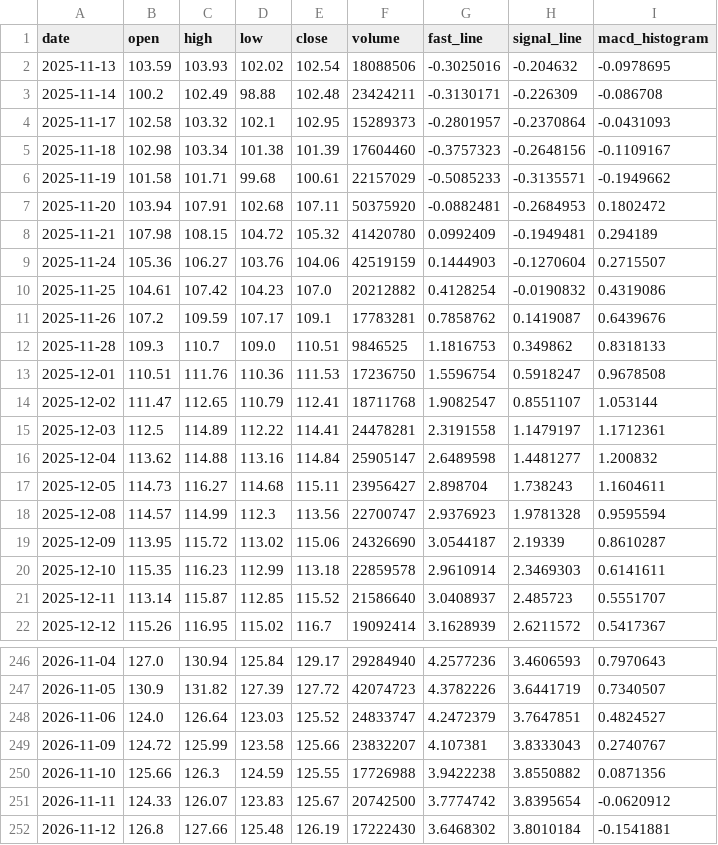
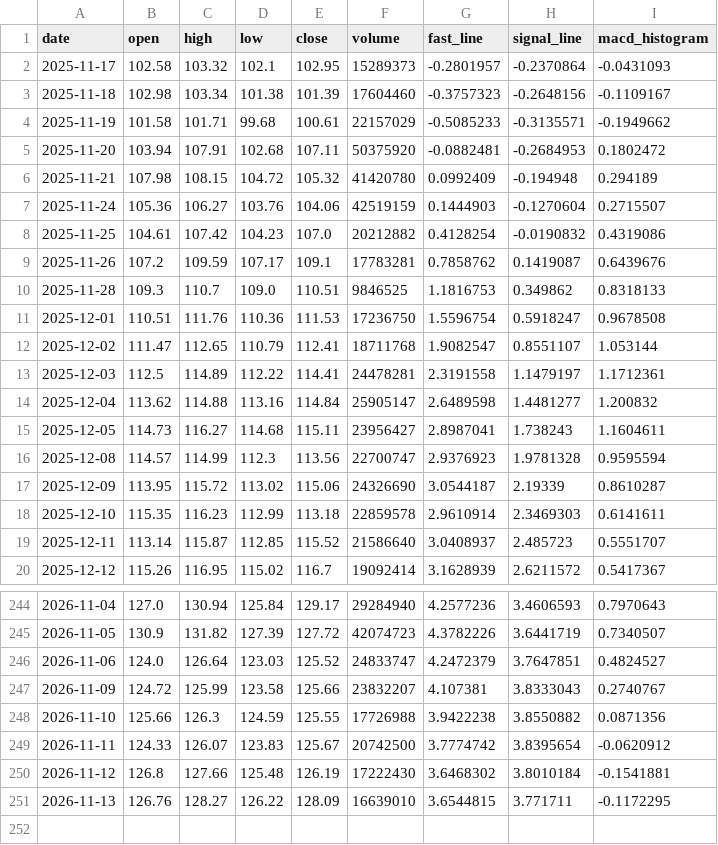
Before and after one commit to tylerstone835/Fortune_5, a CSV file: Assets/Data/Daily/WMT.csv, drawn as a sheet; only a part is shown, gaps mark what is left out.

```diff
--- a/Assets/Data/Daily/WMT.csv
+++ b/Assets/Data/Daily/WMT.csv
@@ -1,4 +1,2 @@
 date,open,high,low,close,volume,fast_line,signal_line,macd_histogram
-2025-11-13,103.59,103.93,102.02,102.54,18088506,-0.3025016,-0.204632,-0.0978695
-2025-11-14,100.2,102.49,98.88,102.48,23424211,-0.3130171,-0.226309,-0.086708
 2025-11-17,102.58,103.32,102.1,102.95,15289373,-0.2801957,-0.2370864,-0.0431093
@@ -7,3 +5,3 @@ date,open,high,low,close,volume,fast_line,signal_line,macd_histogram
 2025-11-20,103.94,107.91,102.68,107.11,50375920,-0.0882481,-0.2684953,0.1802472
-2025-11-21,107.98,108.15,104.72,105.32,41420780,0.0992409,-0.1949481,0.294189
+2025-11-21,107.98,108.15,104.72,105.32,41420780,0.0992409,-0.194948,0.294189
 2025-11-24,105.36,106.27,103.76,104.06,42519159,0.1444903,-0.1270604,0.2715507
@@ -16,3 +14,3 @@ date,open,high,low,close,volume,fast_line,signal_line,macd_histogram
 2025-12-04,113.62,114.88,113.16,114.84,25905147,2.6489598,1.4481277,1.200832
-2025-12-05,114.73,116.27,114.68,115.11,23956427,2.898704,1.738243,1.1604611
+2025-12-05,114.73,116.27,114.68,115.11,23956427,2.8987041,1.738243,1.1604611
 2025-12-08,114.57,114.99,112.3,113.56,22700747,2.9376923,1.9781328,0.9595594
@@ -252 +250,2 @@ date,open,high,low,close,volume,fast_line,signal_line,macd_histogram
 2026-11-12,126.8,127.66,125.48,126.19,17222430,3.6468302,3.8010184,-0.1541881
+2026-11-13,126.76,128.27,126.22,128.09,16639010,3.6544815,3.771711,-0.1172295
```
Also changed, not shown: Assets/Data/Daily/AAPL.csv, Assets/Data/Daily/UNH.csv, 7 other files.
